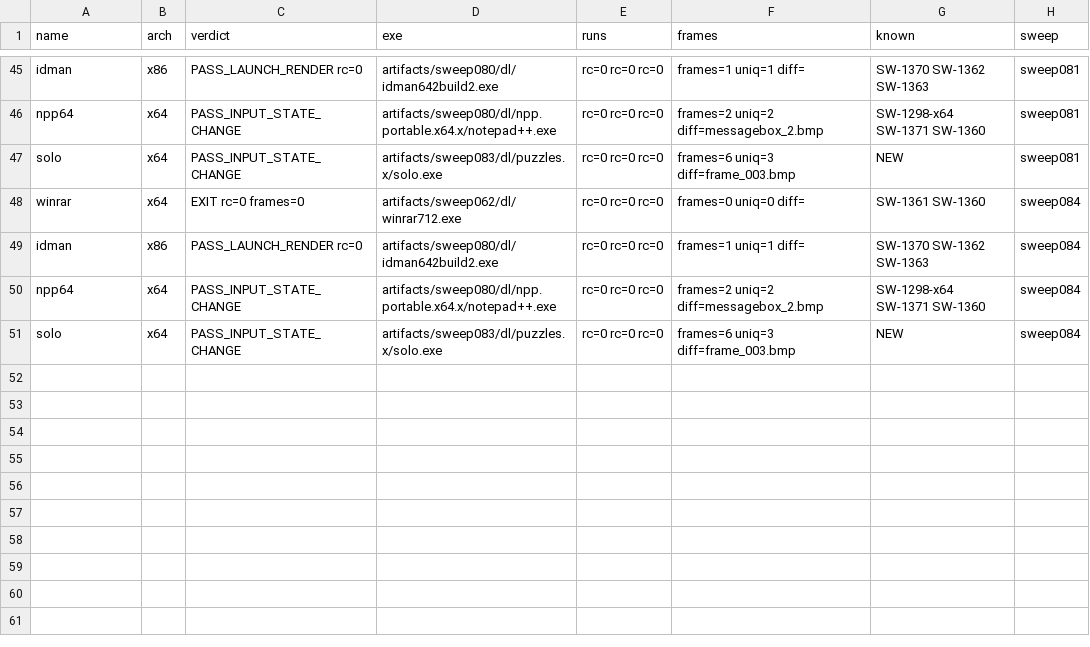
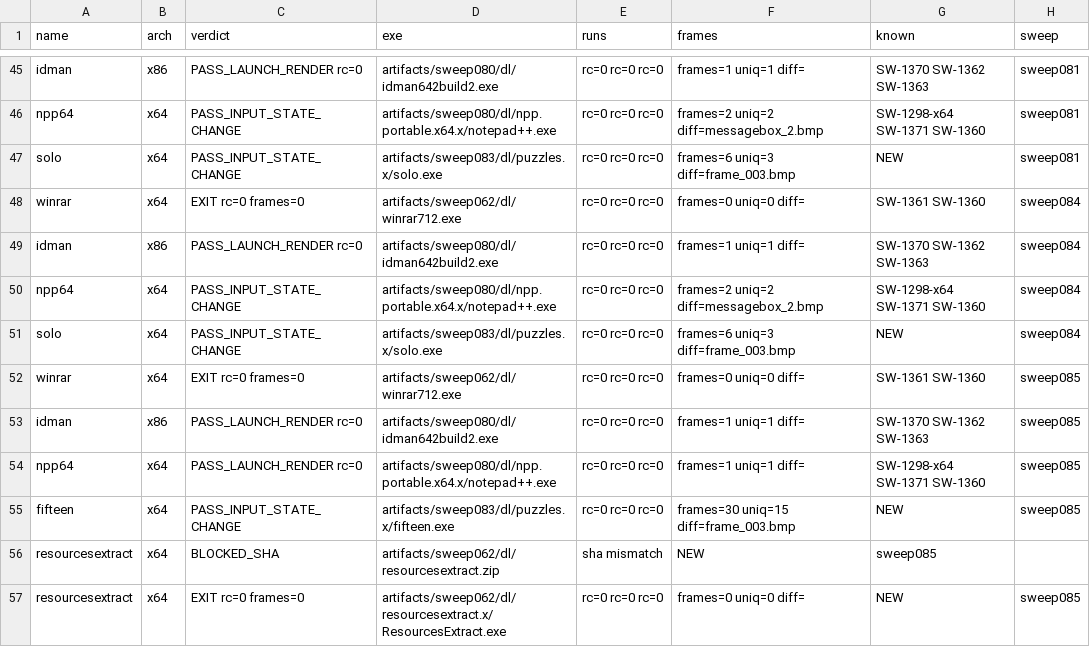
Before and after one commit to Sh-TB/miniwin-engineering, a TSV file: plugins/status.tsv, drawn as a sheet; only a part is shown, gaps mark what is left out; the diff names each change by its address in the sheet, - before the commit and + after, or states it on an @@ line.

Commit message:
SWEEP-085: the 'error dialogs are not execution' train — SW-1395 shlwapi/CopyFile path mapping (raw C:\ to access/stat/fopen always-false; langs.xml+stylers.xml now self-create at first run, both first-run error dialogs GONE), SW-1396 real focus tracking (SetFocus stub/ShowWindow never tracked -> GetFocus NULL; npp64 thunk passes GetFocus() as hwnd and early-returned), SW-1397 ReadFile observability (fd/result/first-8-bytes), SW-1398 real per-window paint delivery (dispatch routes child hwnds to guest-owned procs via subclass/SW-1334 class_proc; pump child-paint round-robin — Scintilla proc EXECUTES BeginPaint). NEW game fifteen = PASS_INPUT_STATE_CHANGE FIRST CONTACT (30 frames/15 states); NEW program resourcesextract (official sha re-verified cdccfe00; x86 402k steps pre-dialog frontier). Frontiers decoded+queued: SW-1399 npp (raw '&' in shipped langs.model.xml + 32x32 layout), SW-1400 winrar SFX modal lifecycle (template resolved 890B), SW-1401 idman CreateProcessW child exec. Corpus 21/21 x3 zero regressions; G1 12/12 pre 80bca026 + post ad0e9a35; no force-push

```diff
--- a/plugins/status.tsv
+++ b/plugins/status.tsv
+row 52: winrar | x64 | EXIT rc=0 frames=0 | artifacts/sweep062/dl/winrar712.exe | rc=0 rc=0 rc=0 | frames=0 uniq=0 diff= | SW-1361 SW-1360 | sweep085
+row 53: idman | x86 | PASS_LAUNCH_RENDER rc=0 | artifacts/sweep080/dl/idman642build2.exe | rc=0 rc=0 rc=0 | frames=1 uniq=1 diff= | SW-1370 SW-1362 SW-1363 | sweep085
+row 54: npp64 | x64 | PASS_LAUNCH_RENDER rc=0 | artifacts/sweep080/dl/npp.portable.x64.x/notepad++.exe | rc=0 rc=0 rc=0 | frames=1 uniq=1 diff= | SW-1298-x64 SW-1371 SW-1360 | sweep085
+row 55: fifteen | x64 | PASS_INPUT_STATE_CHANGE | artifacts/sweep083/dl/puzzles.x/fifteen.exe | rc=0 rc=0 rc=0 | frames=30 uniq=15 diff=frame_003.bmp | NEW | sweep085
+row 56: resourcesextract | x64 | BLOCKED_SHA | artifacts/sweep062/dl/resourcesextract.zip | sha mismatch | NEW | sweep085
+row 57: resourcesextract | x64 | EXIT rc=0 frames=0 | artifacts/sweep062/dl/resourcesextract.x/ResourcesExtract.exe | rc=0 rc=0 rc=0 | frames=0 uniq=0 diff= | NEW | sweep085
```
Also changed, not shown: 44 other files.
